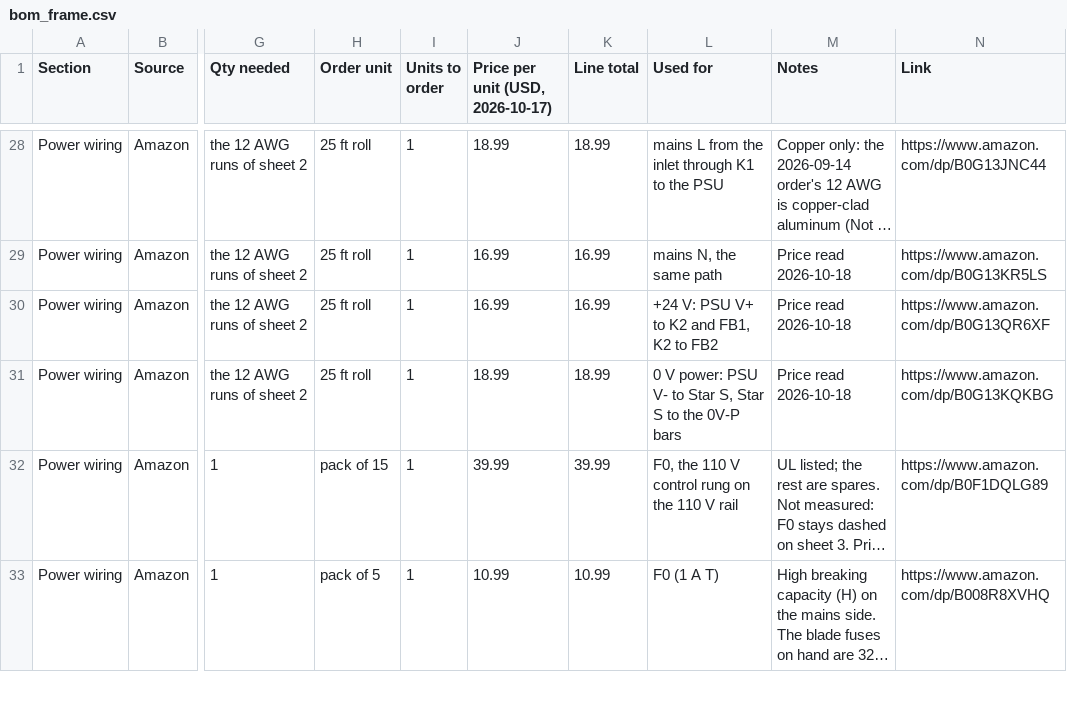
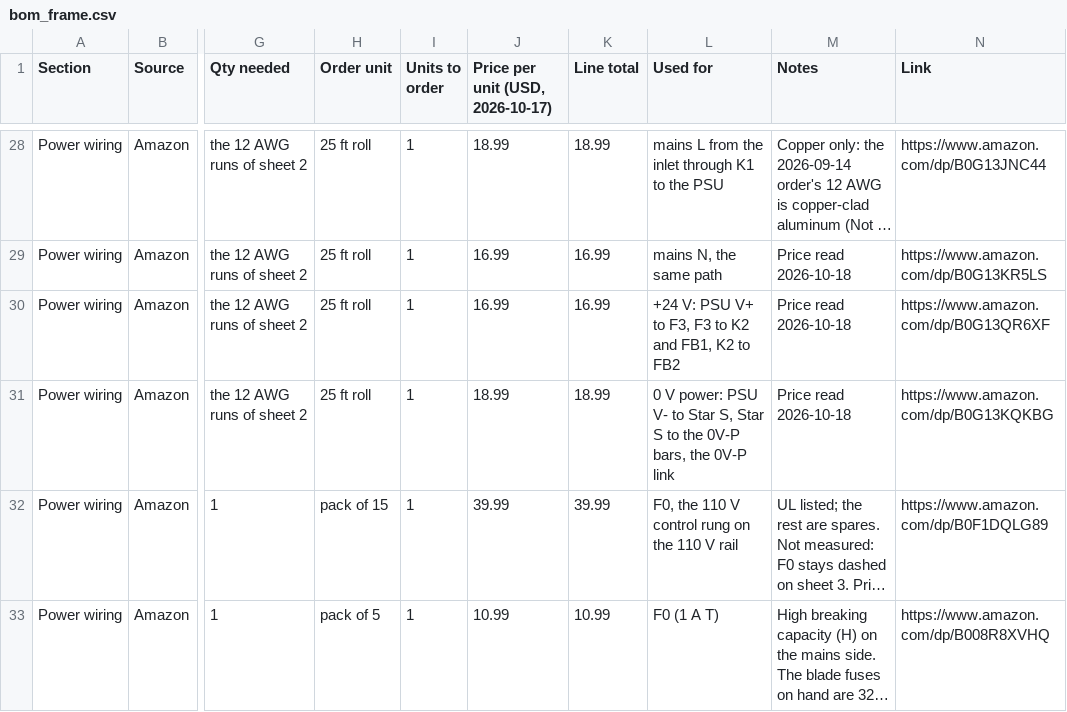
Before and after one commit to Anatol-Gogoj/Robot-MakingRobot, a CSV file: docs/wiring/bom_frame.csv, drawn as a sheet; only a part is shown, gaps mark what is left out; long unchanged cells end in …; the diff covers the shown part only; the diff names each change by its address in the sheet, - before the commit and + after, or states it on an @@ line.

```diff
--- a/docs/wiring/bom_frame.csv
+++ b/docs/wiring/bom_frame.csv
-L30 (Used for): +24 V: PSU V+ to K2 and FB1, K2 to FB2
+L30 (Used for): +24 V: PSU V+ to F3, F3 to K2 and FB1, K2 to FB2
-L31 (Used for): …the 0V-P bars
+L31 (Used for): …the 0V-P bars, the 0V-P link
```
Also changed, not shown: 8 added rows and 10 edited cells elsewhere in this file, 13 other files.
